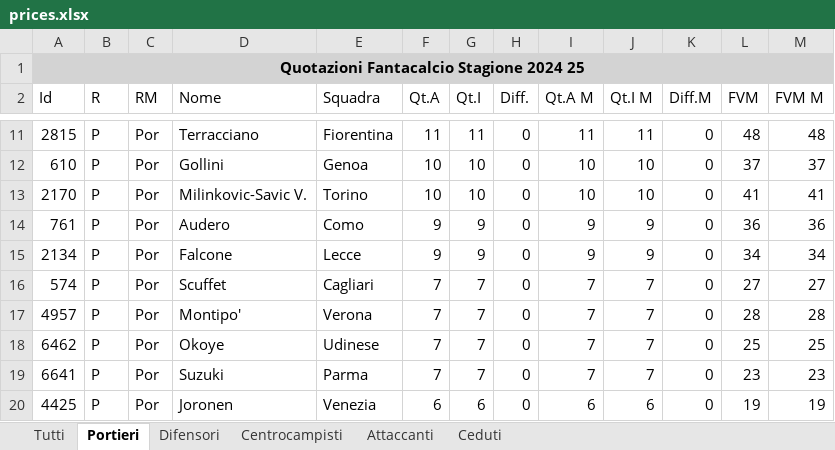
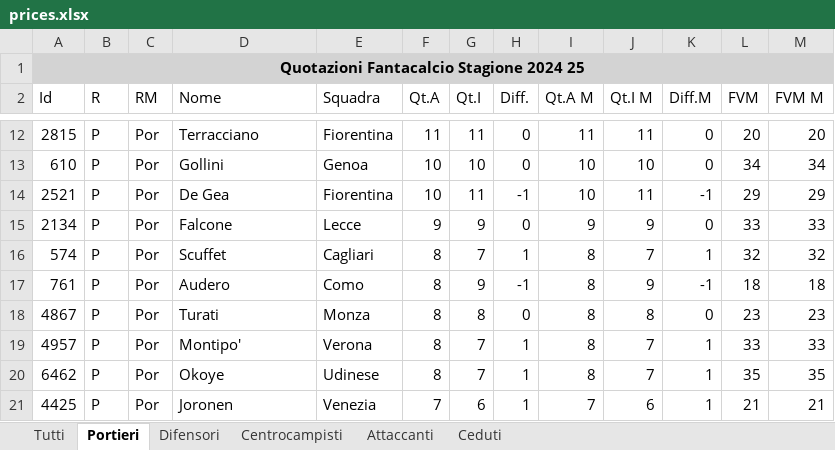
Before and after one commit to faveric/FantaAnalisi, an Excel workbook: Data/prices.xlsx, sheet Portieri, drawn as a sheet; only a part is shown, gaps mark what is left out; values as stored, in another font and other column widths than the file's, no borders; removed rows and columns are numbered as before the commit, all else as after; the diff covers the shown part only; the diff names each change by its address in the sheet, - before the commit and + after, or states it on an @@ line.

```diff
--- a/Data/prices.xlsx (sheet Portieri)
+++ b/Data/prices.xlsx (sheet Portieri)
-L12 (FVM): 48
+L12 (FVM): 20
-M12 (FVM M): 48
+M12 (FVM M): 20
-L13 (FVM): 37
+L13 (FVM): 34
-M13 (FVM M): 37
+M13 (FVM M): 34
-row 13: 2170 | P | Por | Milinkovic-Savic V. | Torino | 10 | 10 | 0 | 10 | 10 | 0 | 41 | 41
-row 14: 761 | P | Por | Audero | Como | 9 | 9 | 0 | 9 | 9 | 0 | 36 | 36
+row 14: 2521 | P | Por | De Gea | Fiorentina | 10 | 11 | -1 | 10 | 11 | -1 | 29 | 29
-L15 (FVM): 34
+L15 (FVM): 33
-M15 (FVM M): 34
+M15 (FVM M): 33
-F16 (Qt.A): 7
+F16 (Qt.A): 8
-H16 (Diff.): 0
+H16 (Diff.): 1
-I16 (Qt.A M): 7
+I16 (Qt.A M): 8
-K16 (Diff.M): 0
+K16 (Diff.M): 1
-L16 (FVM): 27
+L16 (FVM): 32
-M16 (FVM M): 27
+M16 (FVM M): 32
+row 17: 761 | P | Por | Audero | Como | 8 | 9 | -1 | 8 | 9 | -1 | 18 | 18
+row 18: 4867 | P | Por | Turati | Monza | 8 | 8 | 0 | 8 | 8 | 0 | 23 | 23
-F19:F20 (Qt.A): 7
+F19:F20 (Qt.A): 8
-H19:H20 (Diff.): 0
+H19:H20 (Diff.): 1
-I19:I20 (Qt.A M): 7
+I19:I20 (Qt.A M): 8
-K19:K20 (Diff.M): 0
+K19:K20 (Diff.M): 1
-L19 (FVM): 28
+L19 (FVM): 33
-M19 (FVM M): 28
+M19 (FVM M): 33
-L20 (FVM): 25
+L20 (FVM): 35
-M20 (FVM M): 25
+M20 (FVM M): 35
-row 19: 6641 | P | Por | Suzuki | Parma | 7 | 7 | 0 | 7 | 7 | 0 | 23 | 23
-F21 (Qt.A): 6
+F21 (Qt.A): 7
-H21 (Diff.): 0
+H21 (Diff.): 1
-I21 (Qt.A M): 6
+I21 (Qt.A M): 7
-K21 (Diff.M): 0
+K21 (Diff.M): 1
-L21 (FVM): 19
+L21 (FVM): 21
-M21 (FVM M): 19
+M21 (FVM M): 21
```
Also changed, not shown: 14 added rows, 9 removed rows and 48 edited cells elsewhere in this sheet, sheet Tutti, sheet Difensori, sheet Centrocampisti, sheet Attaccanti, sheet Ceduti, 2 other files.
